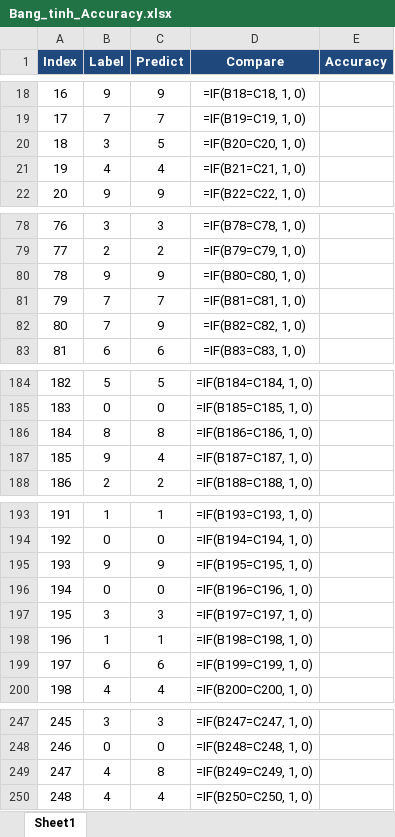
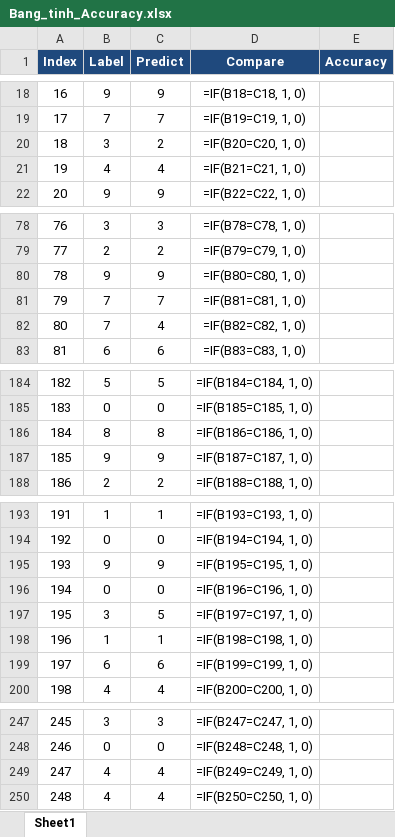
Before and after one commit to vanthuc-ic-eng/cnn_used_approx_mul_8bit_loagrit, an Excel workbook: reports/Bang_tinh_Accuracy.xlsx, sheet Sheet1, drawn as a sheet; only a part is shown, gaps mark what is left out; values as stored, in another font and other column widths than the file's, no borders; formulas without a stored value are shown as written; the diff covers the shown part only; the diff names each change by its address in the sheet, - before the commit and + after, or states it on an @@ line.

```diff
--- a/reports/Bang_tinh_Accuracy.xlsx (sheet Sheet1)
+++ b/reports/Bang_tinh_Accuracy.xlsx (sheet Sheet1)
-C20 (Predict): 5
+C20 (Predict): 2
-C82 (Predict): 9
+C82 (Predict): 4
-C187 (Predict): 4
+C187 (Predict): 9
-C197 (Predict): 3
+C197 (Predict): 5
-C249 (Predict): 8
+C249 (Predict): 4
```
Also changed, not shown: 13 edited cells elsewhere in this sheet, 8 other files.
